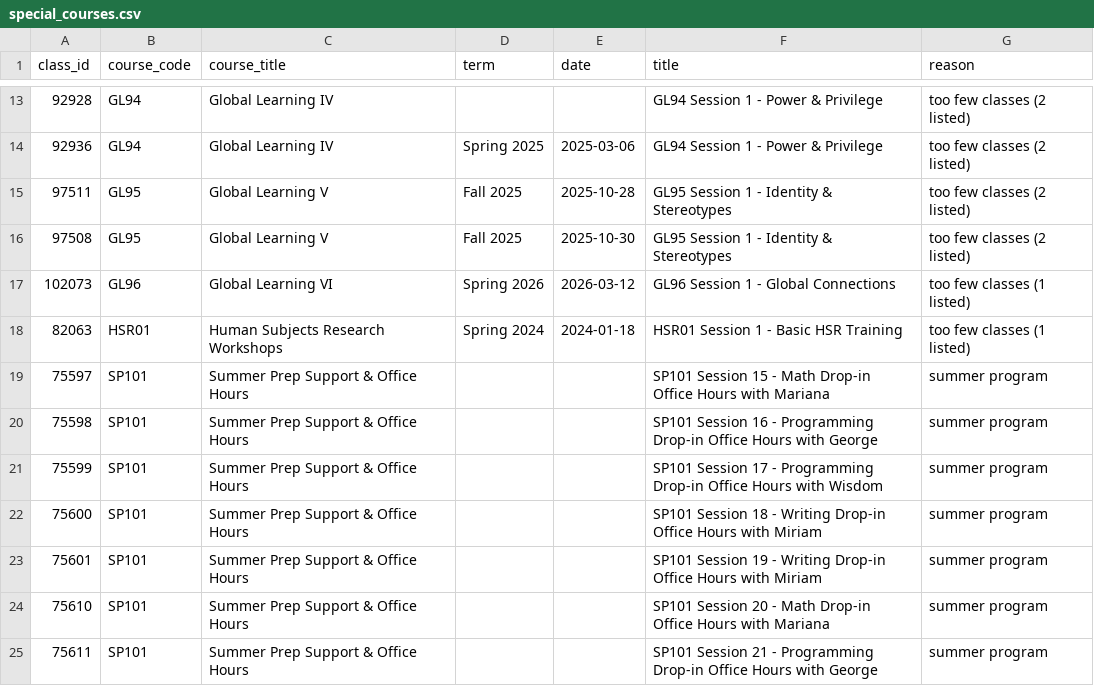
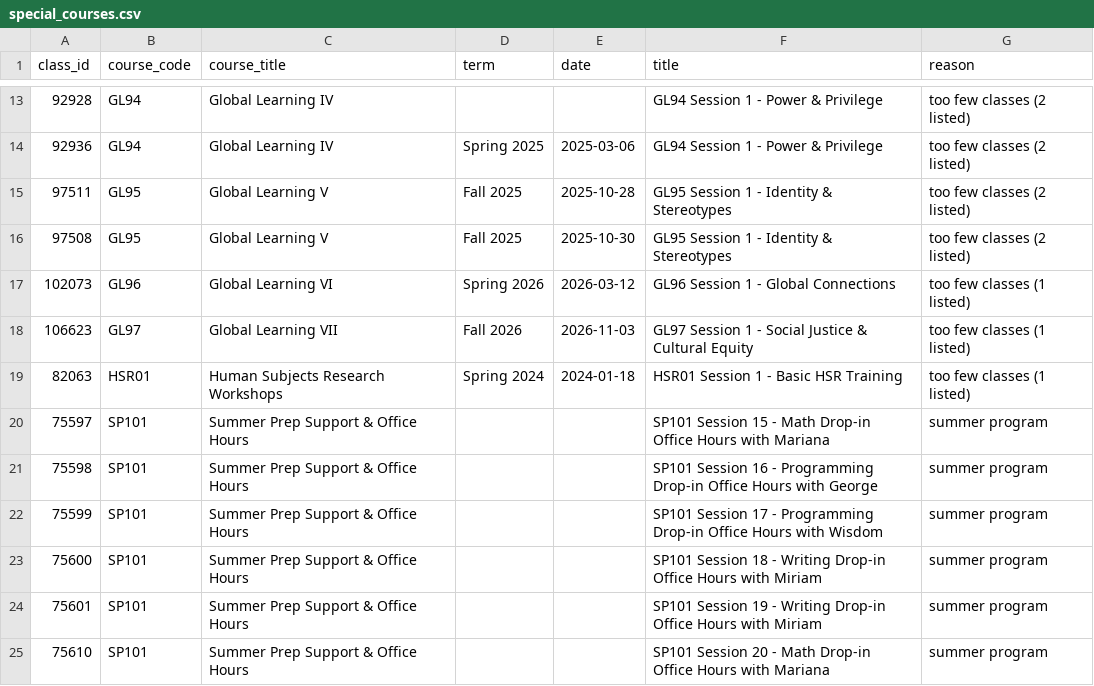
Before and after one commit to Brady-Rutherford/cs156-ml, a CSV file: pipeline1/data/02_clean/special_courses.csv, drawn as a sheet; only a part is shown, gaps mark what is left out; the shorter side is filled out with more unchanged rows.

```diff
--- a/pipeline1/data/02_clean/special_courses.csv
+++ b/pipeline1/data/02_clean/special_courses.csv
@@ -17,2 +17,3 @@ class_id,course_code,course_title,term,date,title,reason
 102073,GL96,Global Learning VI,Spring 2026,2026-03-12,GL96 Session 1 - Global Connections,too few classes (1 listed)
+106623,GL97,Global Learning VII,Fall 2026,2026-11-03,GL97 Session 1 - Social Justice & Cultural Equity,too few classes (1 listed)
 82063,HSR01,Human Subjects Research Workshops,Spring 2024,2024-01-18,HSR01 Session 1 - Basic HSR Training,too few classes (1 listed)
```
Also changed, not shown: pipeline1/data/02_clean/classes_clean.csv, pipeline1/data/02_clean/cleaning_report.csv, 3 other files.
